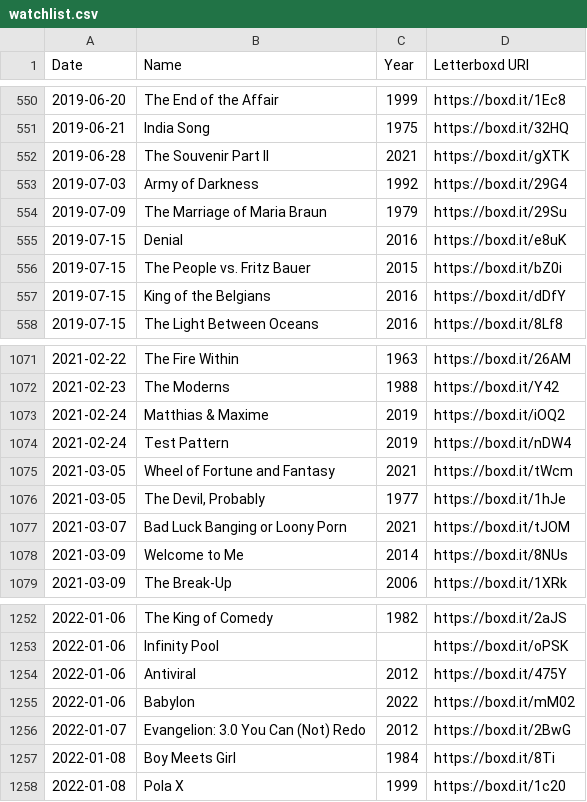
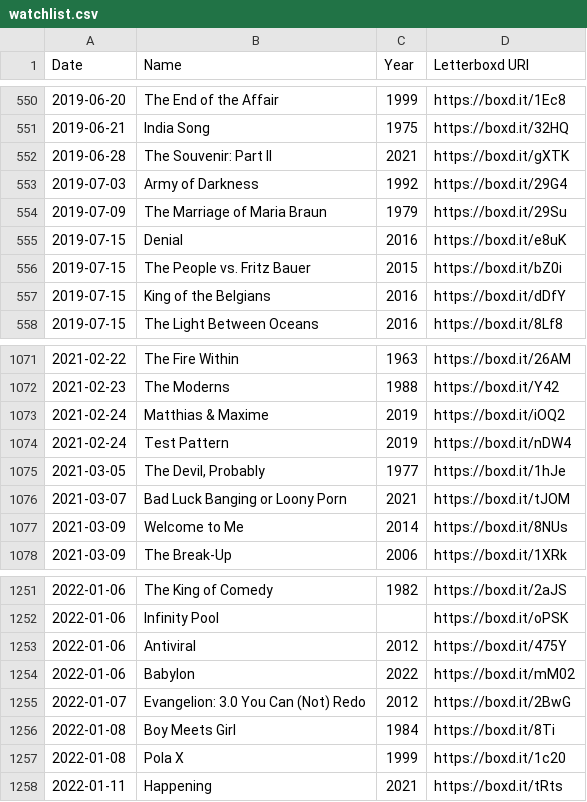
Before and after one commit to HanielB/abstract, a CSV file: public/watchlist.csv, drawn as a sheet; only a part is shown, gaps mark what is left out.

```diff
--- a/public/watchlist.csv
+++ b/public/watchlist.csv
@@ -551,3 +551,3 @@ Date,Name,Year,Letterboxd URI
 2019-06-21,India Song,1975,https://boxd.it/32HQ
-2019-06-28,The Souvenir Part II,2021,https://boxd.it/gXTK
+2019-06-28,The Souvenir: Part II,2021,https://boxd.it/gXTK
 2019-07-03,Army of Darkness,1992,https://boxd.it/29G4
@@ -1074,3 +1074,2 @@ Date,Name,Year,Letterboxd URI
 2021-02-24,Test Pattern,2019,https://boxd.it/nDW4
-2021-03-05,Wheel of Fortune and Fantasy,2021,https://boxd.it/tWcm
 2021-03-05,"The Devil, Probably",1977,https://boxd.it/1hJe
@@ -1258 +1257,2 @@ Date,Name,Year,Letterboxd URI
 2022-01-08,Pola X,1999,https://boxd.it/1c20
+2022-01-11,Happening,2021,https://boxd.it/tRts
```
Also changed, not shown: public/ratings.csv.
